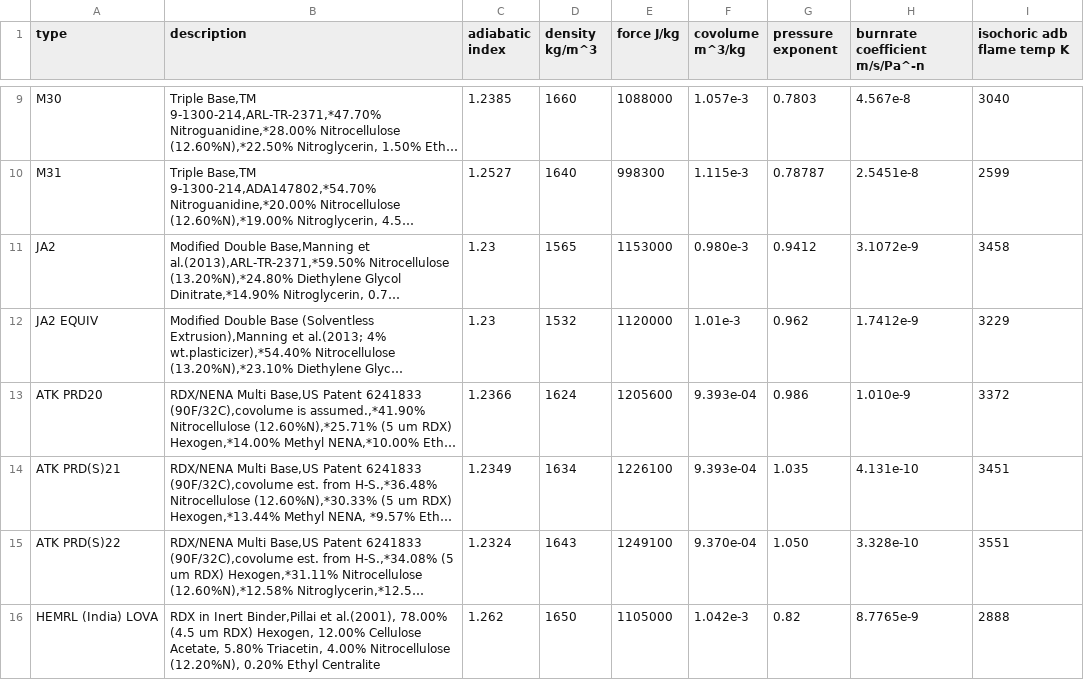
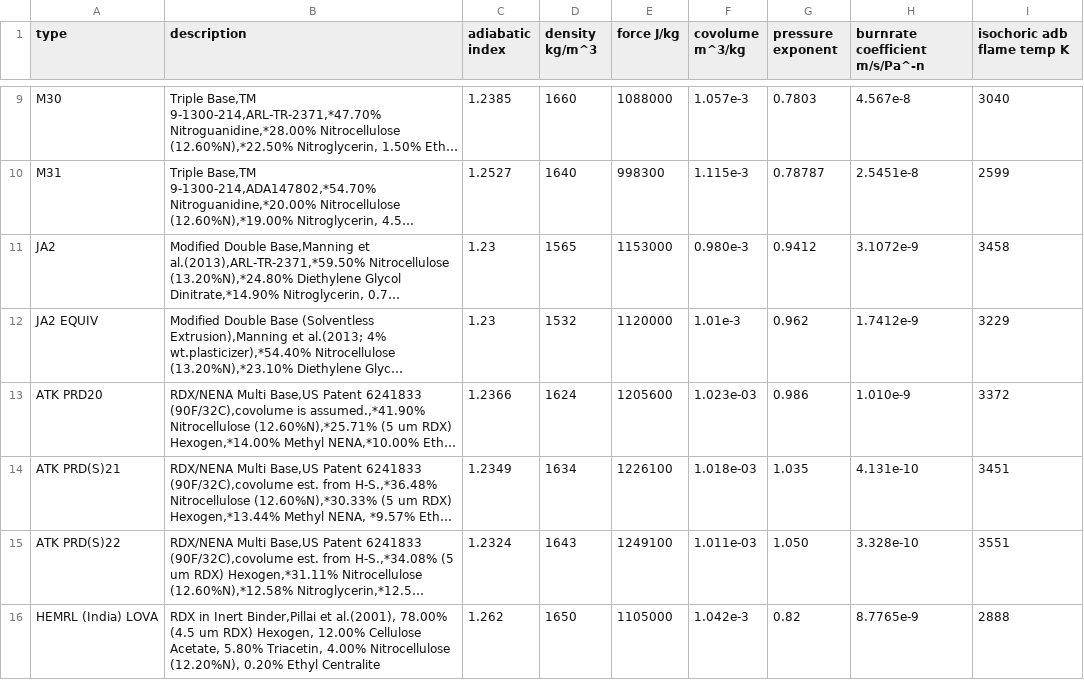
Before and after one commit to Prethea-Phoenixia/PhoenixYard, a CSV file: src/data/propellants.csv, drawn as a sheet; only a part is shown, gaps mark what is left out; long unchanged cells end in …; the diff names each change by its address in the sheet, - before the commit and + after, or states it on an @@ line.

Commit message:
propellant research milestone

```diff
--- a/src/data/propellants.csv
+++ b/src/data/propellants.csv
-F13 (covolume m^3/kg): 9.393e-04
+F13 (covolume m^3/kg): 1.023e-03
-F14 (covolume m^3/kg): 9.393e-04
+F14 (covolume m^3/kg): 1.018e-03
-F15 (covolume m^3/kg): 9.370e-04
+F15 (covolume m^3/kg): 1.011e-03
```
Also changed, not shown: 2 other files.
